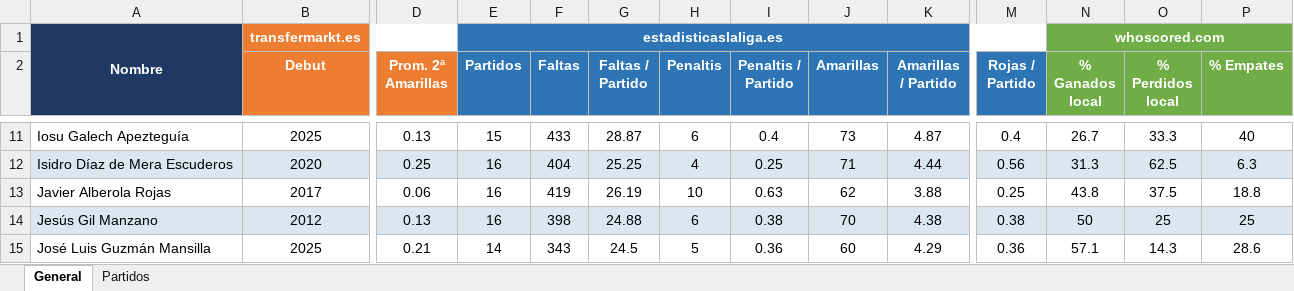
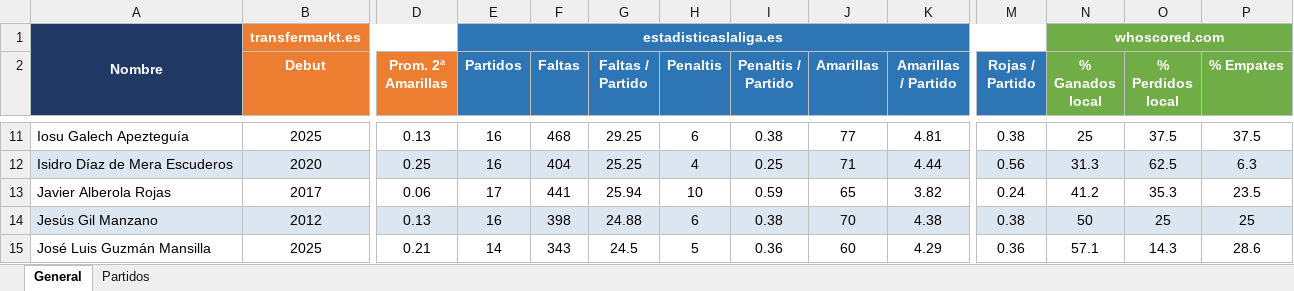
Before and after one commit to NacoLanda/TFG, an Excel workbook: Tablas Excel/Datos Árbitros.xlsx, sheet General, drawn as a sheet; only a part is shown, gaps mark what is left out; values as stored, in another font and other column widths than the file's, no borders; the diff covers the shown part only; the diff names each change by its address in the sheet, - before the commit and + after, or states it on an @@ line.

```diff
--- a/Tablas Excel/Datos Árbitros.xlsx (sheet General)
+++ b/Tablas Excel/Datos Árbitros.xlsx (sheet General)
-E11 (Partidos): 15
+E11 (Partidos): 16
-F11 (Faltas): 433
+F11 (Faltas): 468
-G11 (Faltas / Partido): 28.87
+G11 (Faltas / Partido): 29.25
-I11 (Penaltis / Partido): 0.4
+I11 (Penaltis / Partido): 0.38
-J11 (Amarillas): 73
+J11 (Amarillas): 77
-K11 (Amarillas / Partido): 4.87
+K11 (Amarillas / Partido): 4.81
-M11 (Rojas / Partido): 0.4
+M11 (Rojas / Partido): 0.38
-N11 (% Ganados local): 26.7
+N11 (% Ganados local): 25
-O11 (% Perdidos local): 33.3
+O11 (% Perdidos local): 37.5
-P11 (% Empates): 40
+P11 (% Empates): 37.5
-E13 (Partidos): 16
+E13 (Partidos): 17
-F13 (Faltas): 419
+F13 (Faltas): 441
-G13 (Faltas / Partido): 26.19
+G13 (Faltas / Partido): 25.94
-I13 (Penaltis / Partido): 0.63
+I13 (Penaltis / Partido): 0.59
-J13 (Amarillas): 62
+J13 (Amarillas): 65
-K13 (Amarillas / Partido): 3.88
+K13 (Amarillas / Partido): 3.82
-M13 (Rojas / Partido): 0.25
+M13 (Rojas / Partido): 0.24
-N13 (% Ganados local): 43.8
+N13 (% Ganados local): 41.2
-O13 (% Perdidos local): 37.5
+O13 (% Perdidos local): 35.3
-P13 (% Empates): 18.8
+P13 (% Empates): 23.5
```
Also changed, not shown: 107 edited cells elsewhere in this sheet, sheet Partidos.
